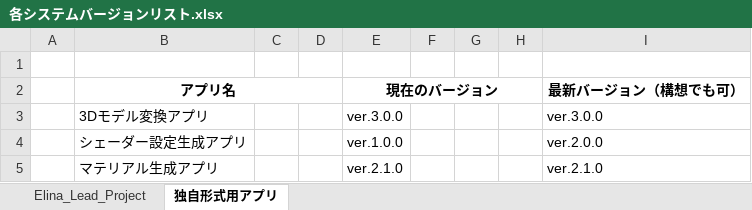
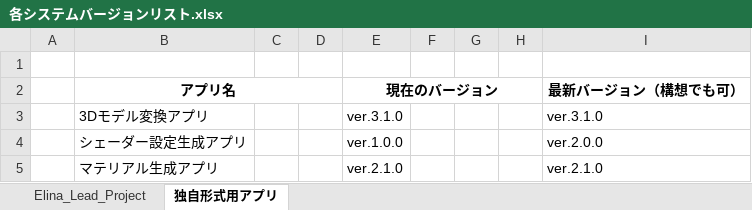
Before and after one commit to Grouse16/Cliques_Engine, an Excel workbook: クラス図/各システムバージョンリスト.xlsx, sheet 独自形式用アプリ, drawn as a sheet; values as stored, in another font and other column widths than the file's, no borders; the diff names each change by its address in the sheet, - before the commit and + after, or states it on an @@ line.

```diff
--- a/クラス図/各システムバージョンリスト.xlsx (sheet 独自形式用アプリ)
+++ b/クラス図/各システムバージョンリスト.xlsx (sheet 独自形式用アプリ)
-E3 (現在のバージョン): ver.3.0.0
+E3 (現在のバージョン): ver.3.1.0
-I3 (最新バージョン（構想でも可）): ver.3.0.0
+I3 (最新バージョン（構想でも可）): ver.3.1.0
```
Also changed, not shown: 2 other files.
